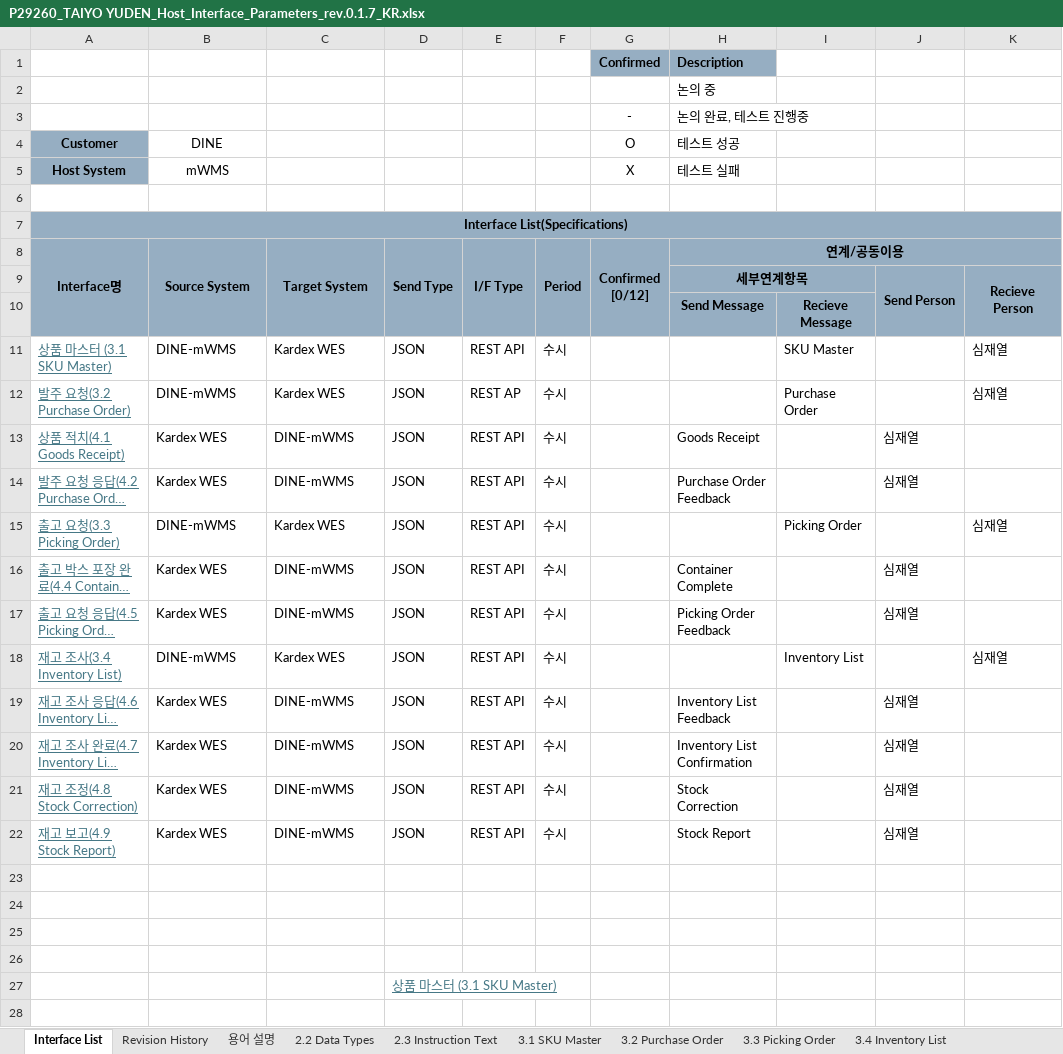
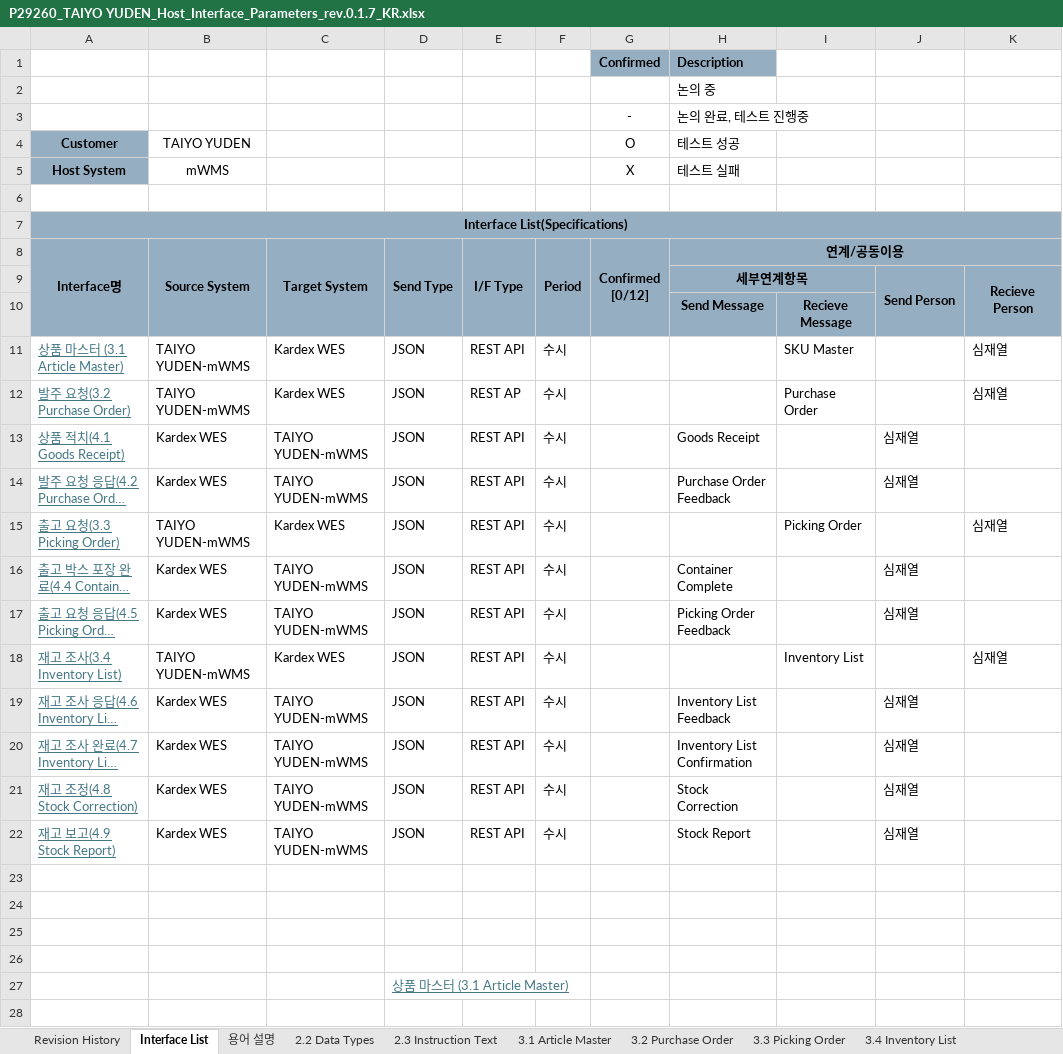
Before and after one commit to E850515/HIS_TY, an Excel workbook: Host Interface Specification/P29260_TAIYO YUDEN_Host_Interface_Parameters_rev.0.1.7_KR.xlsx, sheet Interface List, drawn as a sheet; only a part is shown; long unchanged cells end in …; values as stored, in another font and other column widths than the file's, no borders; charts and pictures and conditional formats not drawn; the diff names each change by its address in the sheet, - before the commit and + after, or states it on an @@ line.

```diff
--- a/Host Interface Specification/P29260_TAIYO YUDEN_Host_Interface_Parameters_rev.0.1.7_KR.xlsx (sheet Interface List)
+++ b/Host Interface Specification/P29260_TAIYO YUDEN_Host_Interface_Parameters_rev.0.1.7_KR.xlsx (sheet Interface List)
-sheet tab: 3.1 SKU Master
+sheet tab: 3.1 Article Master
@@ sheet tab order changed: Revision History | Interface List | 용어 설명 | 2.2 Data Types | 2.3 Instruction Text | 3.1 Article Master | 3.2 Purchase Order | 3.3 Picking Order | 3.4 Inventory List @@
-B4 (Source System): DINE
+B4 (Source System): TAIYO YUDEN
-A11 (Interface명): 상품 마스터 (3.1 SKU Master)
+A11 (Interface명): 상품 마스터 (3.1 Article Master)
-B11:B12 (Source System): DINE-mWMS
+B11:B12 (Source System): TAIYO YUDEN-mWMS
-C13:C14 (Target System): DINE-mWMS
+C13:C14 (Target System): TAIYO YUDEN-mWMS
-B15 (Source System): DINE-mWMS
+B15 (Source System): TAIYO YUDEN-mWMS
-C16:C17 (Target System): DINE-mWMS
+C16:C17 (Target System): TAIYO YUDEN-mWMS
-B18 (Source System): DINE-mWMS
+B18 (Source System): TAIYO YUDEN-mWMS
-C19:C22 (Target System): DINE-mWMS
+C19:C22 (Target System): TAIYO YUDEN-mWMS
-D27 (Send Type): 상품 마스터 (3.1 SKU Master)
+D27 (Send Type): 상품 마스터 (3.1 Article Master)
```
Also changed, not shown: sheet 3.3 Picking Order, sheet 3.1 Article Master, sheet 4.8 Stock Correction, hidden cells, 17 other files.
